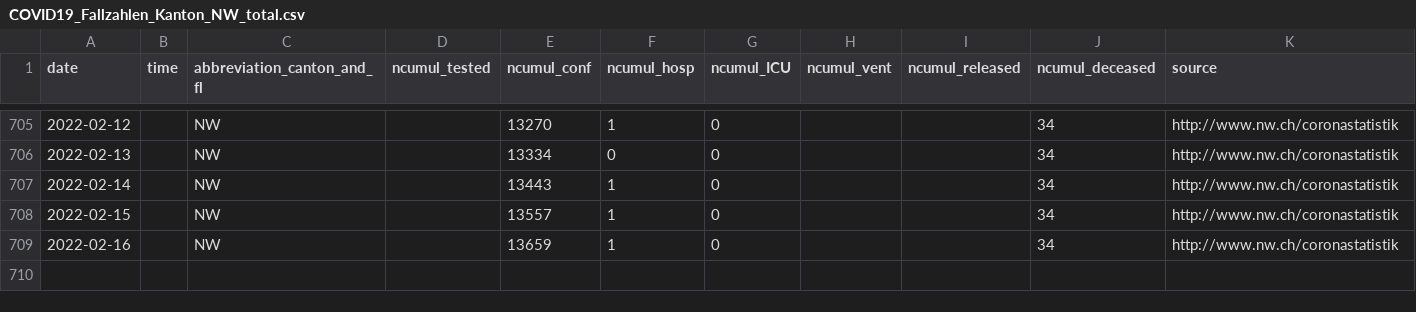
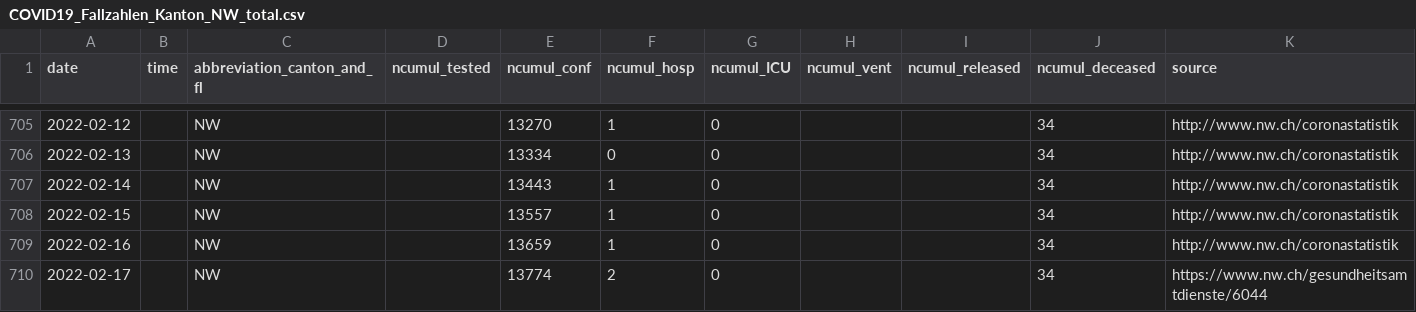
Before and after one commit to openZH/covid_19, a CSV file: fallzahlen_kanton_total_csv/COVID19_Fallzahlen_Kanton_NW_total.csv, drawn as a sheet; only a part is shown, gaps mark what is left out; rows hold the shown columns only; the diff names each change by its address in the sheet, - before the commit and + after, or states it on an @@ line.

Commit message:
Update COVID19_Fallzahlen_CH_total.csv

```diff
--- a/fallzahlen_kanton_total_csv/COVID19_Fallzahlen_Kanton_NW_total.csv
+++ b/fallzahlen_kanton_total_csv/COVID19_Fallzahlen_Kanton_NW_total.csv
+row 710: 2022-02-17 |  | NW |  | 13774 | 2 | 0 |  |  | 34 | https://www.nw.ch/gesundheitsamtdienste/6044
```
Also changed, not shown: 2 other files.
